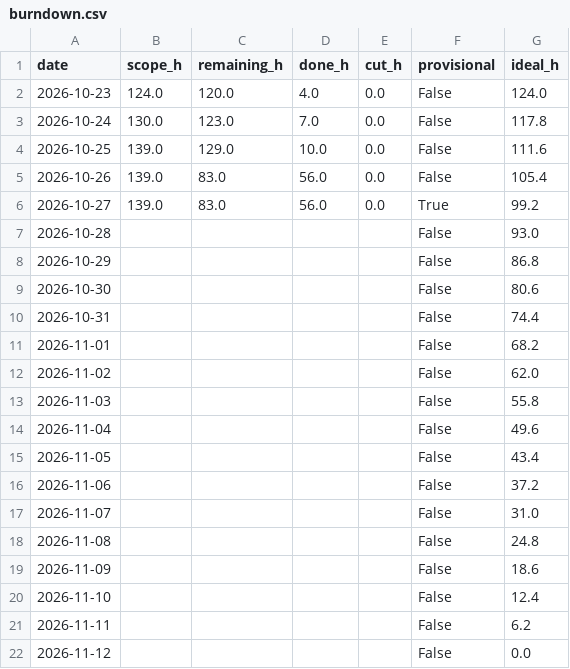
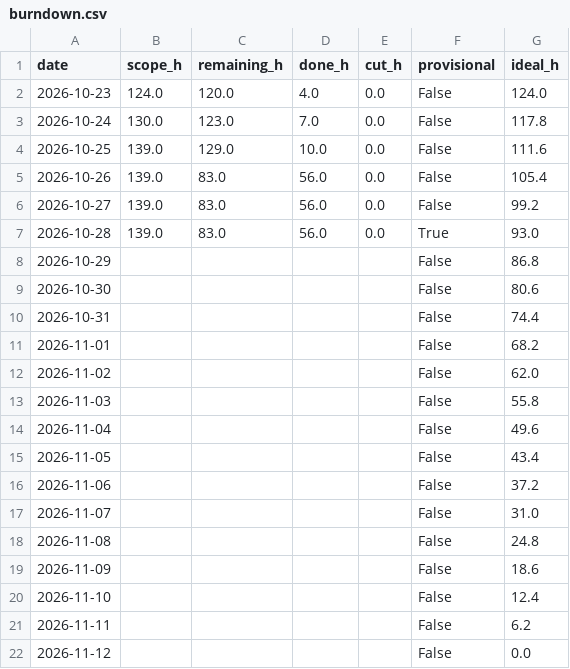
Before and after one commit to NeitLN/SaiGGo, a CSV file: burndown.csv, drawn as a sheet.

```diff
--- a/burndown.csv
+++ b/burndown.csv
@@ -5,4 +5,4 @@ date,scope_h,remaining_h,done_h,cut_h,provisional,ideal_h
 2026-10-26,139.0,83.0,56.0,0.0,False,105.4
-2026-10-27,139.0,83.0,56.0,0.0,True,99.2
-2026-10-28,,,,,False,93.0
+2026-10-27,139.0,83.0,56.0,0.0,False,99.2
+2026-10-28,139.0,83.0,56.0,0.0,True,93.0
 2026-10-29,,,,,False,86.8
```
Also changed, not shown: daily.csv, 3 other files.
